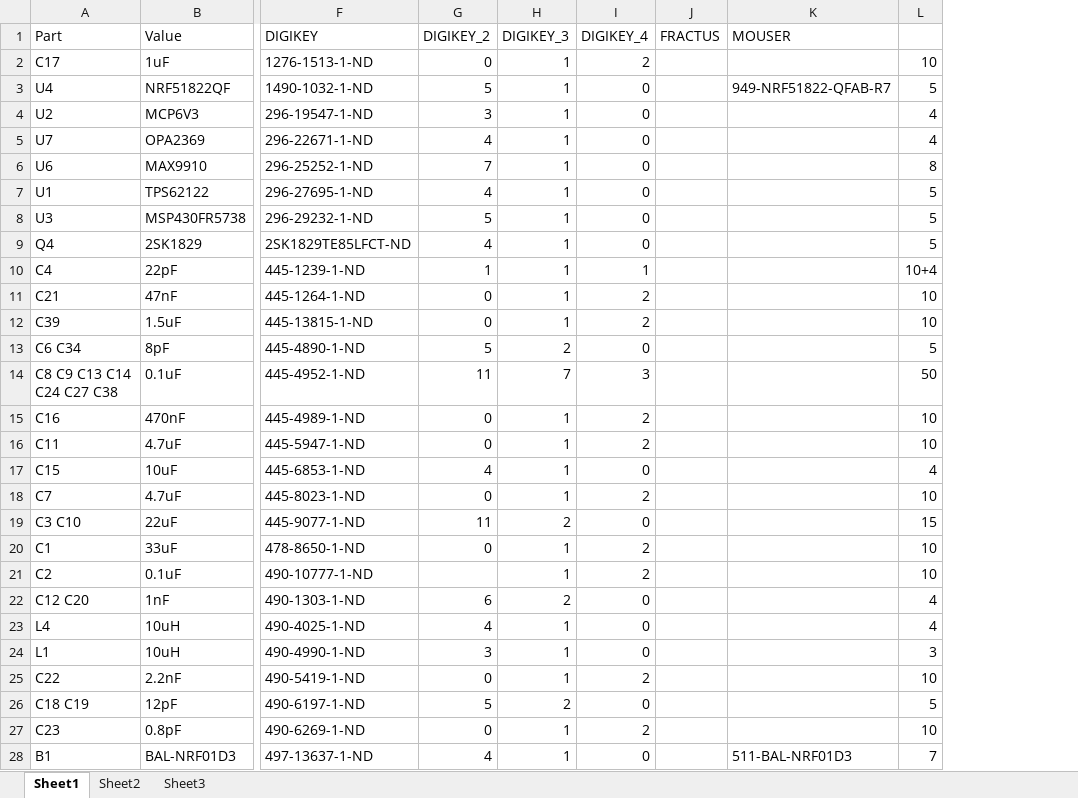
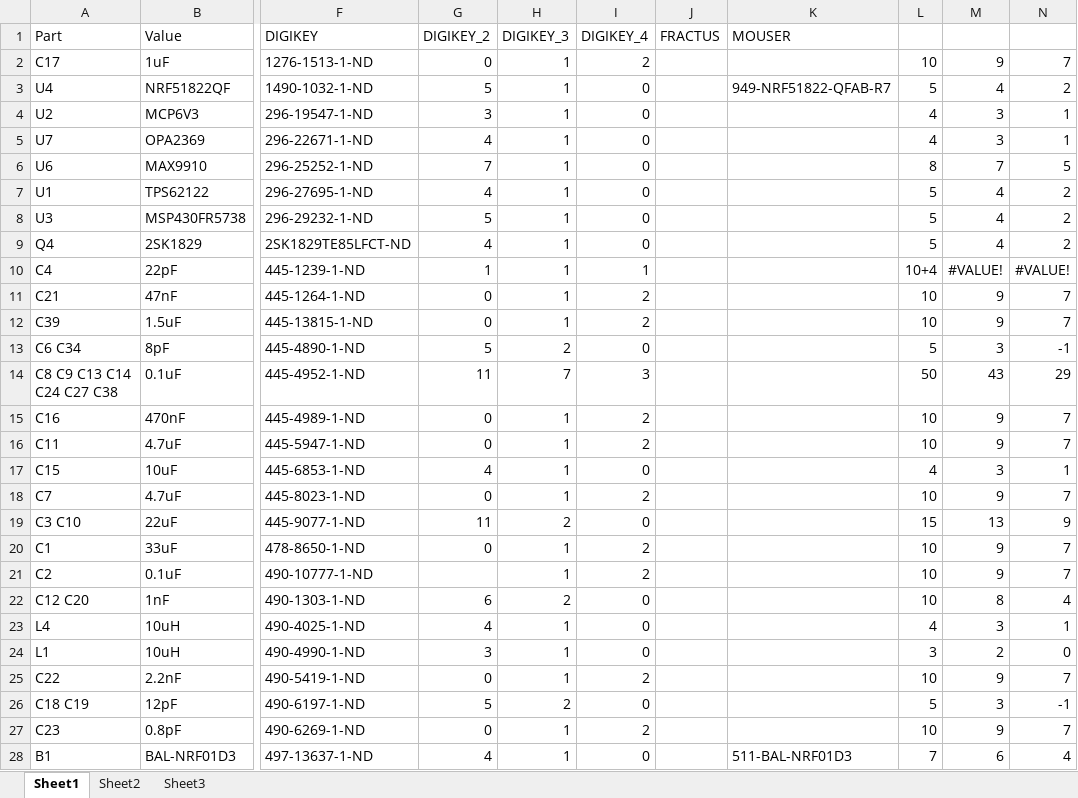
Before and after one commit to lab11/powerblade, an Excel workbook: eagle/powerblade/past_rev/3v2/powerblade_3v2.xlsx, sheet Sheet1, drawn as a sheet; only a part is shown, gaps mark what is left out; values as stored, in another font and other column widths than the file's, no borders; conditional formats not drawn; the diff names each change by its address in the sheet, - before the commit and + after, or states it on an @@ line.

Commit message:
continued to thrash the ppowerblade 3v2 parts list for my own purposes (assembling 3v2)

```diff
--- a/eagle/powerblade/past_rev/3v2/powerblade_3v2.xlsx (sheet Sheet1)
+++ b/eagle/powerblade/past_rev/3v2/powerblade_3v2.xlsx (sheet Sheet1)
+column M, rows 2-28: 9 | 4 | 3 | 3 | 7 | 4 | 4 | 4 | #VALUE! | 9 | 9 | 3 | 43 | 9 | 9 | 3 | 9 | 13 | 9 | 9 | 8 | 3 | 2 | 9 | 3 | 9 | 6
+column N, rows 2-28: 7 | 2 | 1 | 1 | 5 | 2 | 2 | 2 | #VALUE! | 7 | 7 | -1 | 29 | 7 | 7 | 1 | 7 | 9 | 7 | 7 | 4 | 1 | 0 | 7 | -1 | 7 | 4
-L22: 4
+L22: 10
```
